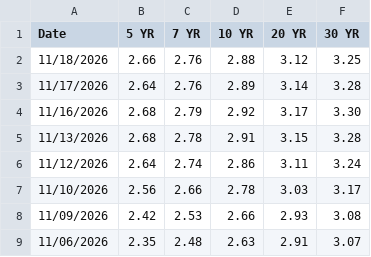
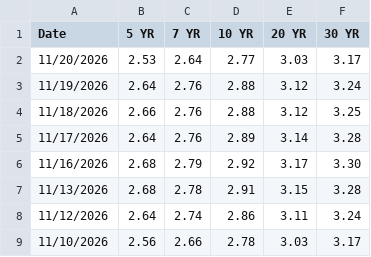
Before and after one commit to louellet-git/fa-data, a CSV file: rates/treasury_real_2026.csv, drawn as a sheet; only a part is shown; the shorter side is filled out with more unchanged rows; the diff names each change by its address in the sheet, - before the commit and + after, or states it on an @@ line.

```diff
--- a/rates/treasury_real_2026.csv
+++ b/rates/treasury_real_2026.csv
+row 2: 11/20/2026 | 2.53 | 2.64 | 2.77 | 3.03 | 3.17
+row 3: 11/19/2026 | 2.64 | 2.76 | 2.88 | 3.12 | 3.24
```
Also changed, not shown: rates/treasury_nominal_2026.csv, 6 other files.
